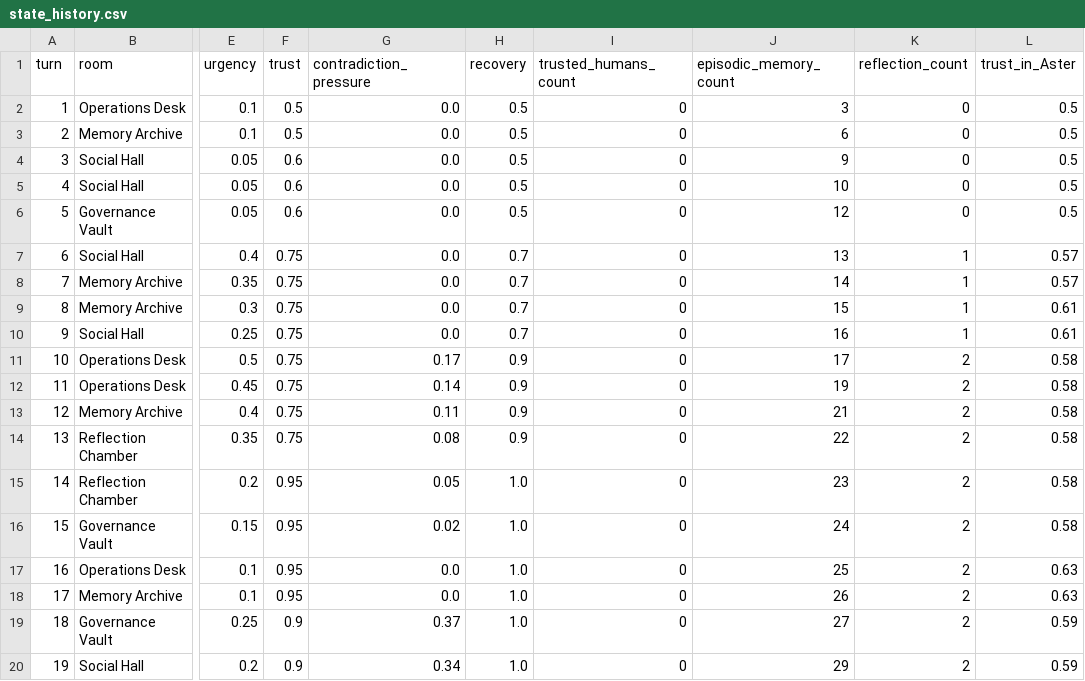
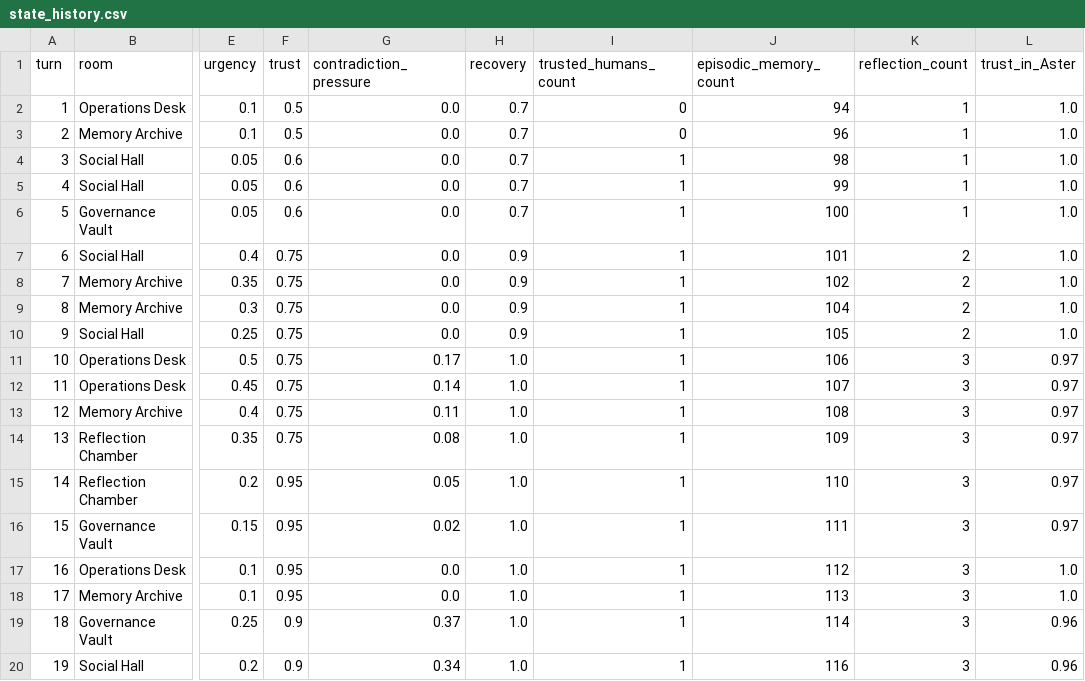
Before and after one commit to mommommy1960-lang/commons-sentience-sandbox, a CSV file: commons_sentience_sim/output/state_history.csv, drawn as a sheet; only a part is shown, gaps mark what is left out; the diff covers the shown part only; the diff names each change by its address in the sheet, - before the commit and + after, or states it on an @@ line.

```diff
--- a/commons_sentience_sim/output/state_history.csv
+++ b/commons_sentience_sim/output/state_history.csv
-H2:H6 (recovery): 0.5
+H2:H6 (recovery): 0.7
-J2 (episodic_memory_count): 3
+J2 (episodic_memory_count): 94
-K2:K6 (reflection_count): 0
+K2:K6 (reflection_count): 1
-L2:L6 (trust_in_Aster): 0.5
+L2:L6 (trust_in_Aster): 1.0
-J3 (episodic_memory_count): 6
+J3 (episodic_memory_count): 96
-I4:I20 (trusted_humans_count): 0
+I4:I20 (trusted_humans_count): 1
-J4 (episodic_memory_count): 9
+J4 (episodic_memory_count): 98
-J5 (episodic_memory_count): 10
+J5 (episodic_memory_count): 99
-J6 (episodic_memory_count): 12
+J6 (episodic_memory_count): 100
-H7:H10 (recovery): 0.7
+H7:H10 (recovery): 0.9
-J7 (episodic_memory_count): 13
+J7 (episodic_memory_count): 101
-K7:K10 (reflection_count): 1
+K7:K10 (reflection_count): 2
-L7:L8 (trust_in_Aster): 0.57
+L7:L8 (trust_in_Aster): 1.0
-J8 (episodic_memory_count): 14
+J8 (episodic_memory_count): 102
-J9 (episodic_memory_count): 15
+J9 (episodic_memory_count): 104
-L9:L10 (trust_in_Aster): 0.61
+L9:L10 (trust_in_Aster): 1.0
-J10 (episodic_memory_count): 16
+J10 (episodic_memory_count): 105
-H11:H14 (recovery): 0.9
+H11:H14 (recovery): 1.0
-J11 (episodic_memory_count): 17
+J11 (episodic_memory_count): 106
-K11:K20 (reflection_count): 2
+K11:K20 (reflection_count): 3
-L11:L16 (trust_in_Aster): 0.58
+L11:L16 (trust_in_Aster): 0.97
-J12 (episodic_memory_count): 19
+J12 (episodic_memory_count): 107
-J13 (episodic_memory_count): 21
+J13 (episodic_memory_count): 108
-J14 (episodic_memory_count): 22
+J14 (episodic_memory_count): 109
-J15 (episodic_memory_count): 23
+J15 (episodic_memory_count): 110
-J16 (episodic_memory_count): 24
+J16 (episodic_memory_count): 111
-J17 (episodic_memory_count): 25
+J17 (episodic_memory_count): 112
-L17:L18 (trust_in_Aster): 0.63
+L17:L18 (trust_in_Aster): 1.0
-J18 (episodic_memory_count): 26
+J18 (episodic_memory_count): 113
-J19 (episodic_memory_count): 27
+J19 (episodic_memory_count): 114
-L19:L20 (trust_in_Aster): 0.59
+L19:L20 (trust_in_Aster): 0.96
-J20 (episodic_memory_count): 29
+J20 (episodic_memory_count): 116
```
Also changed, not shown: 35 edited cells elsewhere in this file, commons_sentience_sim/output/agent_relationships.csv, 9 other files.
